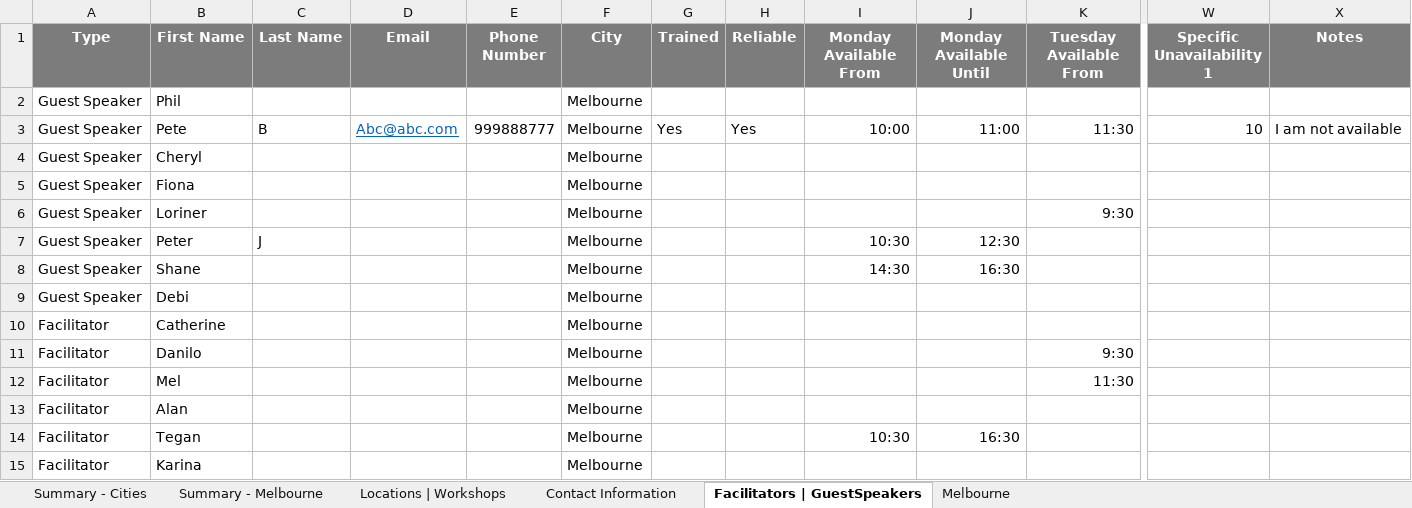
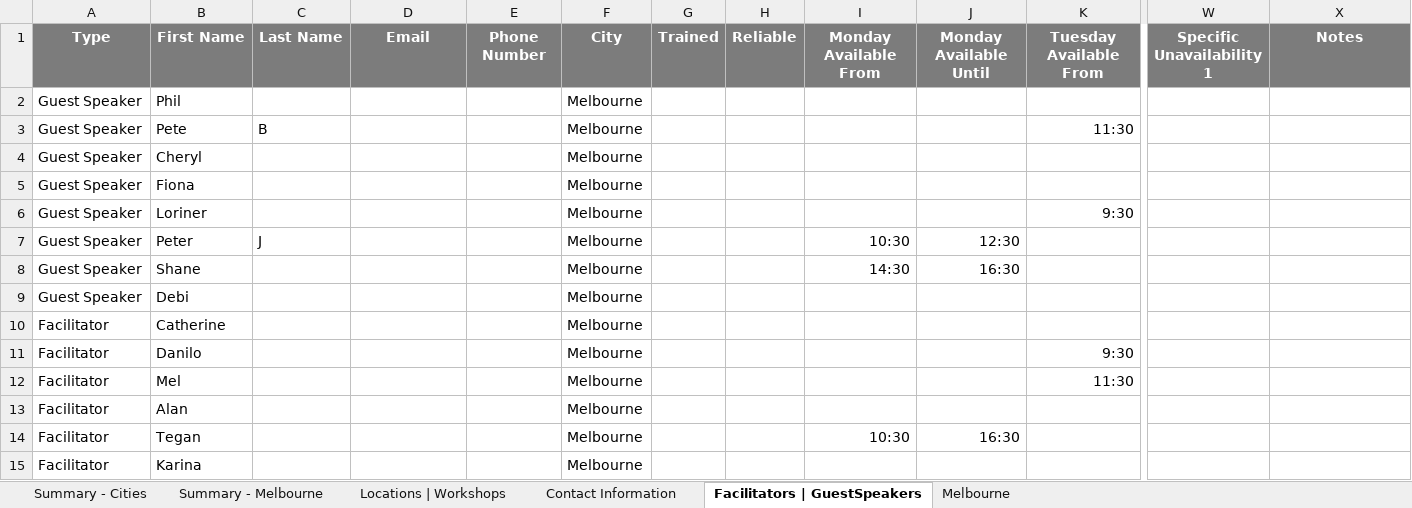
Before and after one commit to omjadas/swen90014-2019-bi-bilby, an Excel workbook: src/ExcelSheetIO/BigIssueRostering.xlsx, sheet Facilitators | GuestSpeakers, drawn as a sheet; only a part is shown, gaps mark what is left out; values as stored, in another font and other column widths than the file's, no borders; the diff names each change by its address in the sheet, - before the commit and + after, or states it on an @@ line.

```diff
--- a/src/ExcelSheetIO/BigIssueRostering.xlsx (sheet Facilitators | GuestSpeakers)
+++ b/src/ExcelSheetIO/BigIssueRostering.xlsx (sheet Facilitators | GuestSpeakers)
-D3 (Email): Abc@abc.com
+D3 (Email): (empty)
-E3 (Phone Number): 999888777
+E3 (Phone Number): (empty)
-G3 (Trained): Yes
+G3 (Trained): (empty)
-H3 (Reliable): Yes
+H3 (Reliable): (empty)
-I3 (Monday Available From): 10:00
+I3 (Monday Available From): (empty)
-J3 (Monday Available Until): 11:00
+J3 (Monday Available Until): (empty)
-W3 (Specific Unavailability 1): 10
+W3 (Specific Unavailability 1): (empty)
-X3 (Notes): I am not available
+X3 (Notes): (empty)
```
Also changed, not shown: sheet Contact Information, sheet Melbourne, charts or pictures, 4 other files.
